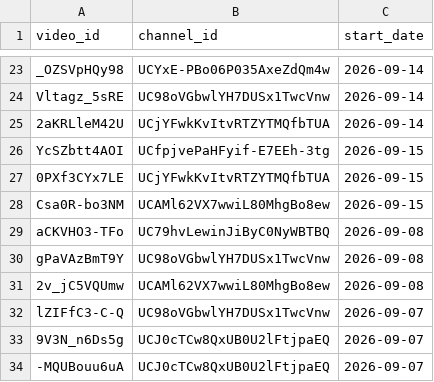
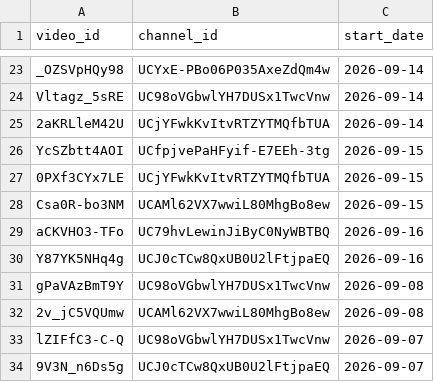
Before and after one commit to efejiroe/influencer-cv, a CSV file: data/channel_video_lookup.csv, drawn as a sheet; only a part is shown, gaps mark what is left out; the shorter side is filled out with more unchanged rows.

```diff
--- a/data/channel_video_lookup.csv
+++ b/data/channel_video_lookup.csv
@@ -28,3 +28,4 @@
 "Csa0R-bo3NM","UCAMl62VX7wwiL80MhgBo8ew",2026-09-15
-"aCKVHO3-TFo","UC79hvLewinJiByC0NyWBTBQ",2026-09-08
+"aCKVHO3-TFo","UC79hvLewinJiByC0NyWBTBQ",2026-09-16
+"Y87YK5NHq4g","UCJ0cTCw8QxUB0U2lFtjpaEQ",2026-09-16
 "gPaVAzBmT9Y","UC98oVGbwlYH7DUSx1TwcVnw",2026-09-08
```
Also changed, not shown: data/active_tracking.csv, 1 other file.
